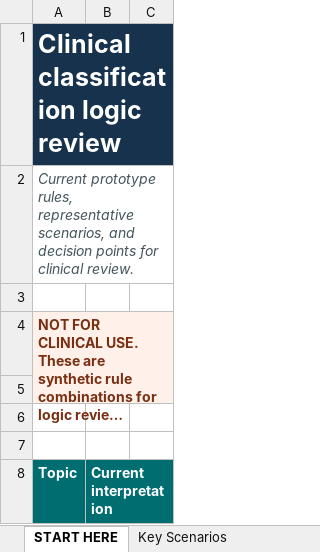
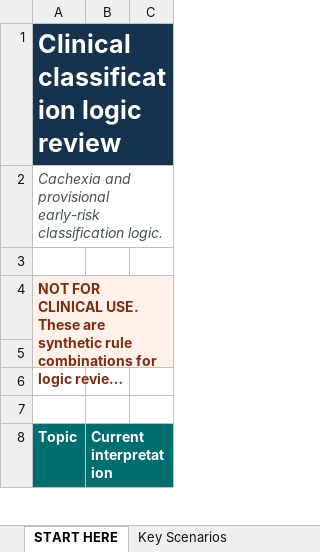
Before and after one commit to gracebilliris/cachexia-risk-calculator-poc, an Excel workbook: excel/clinical_logic_review_matrix.v1.xlsx, sheet START HERE, drawn as a sheet; only a part is shown; long unchanged cells end in …; values as stored, in another font and other column widths than the file's, no borders; the diff names each change by its address in the sheet, - before the commit and + after, or states it on an @@ line.

```diff
--- a/excel/clinical_logic_review_matrix.v1.xlsx (sheet START HERE)
+++ b/excel/clinical_logic_review_matrix.v1.xlsx (sheet START HERE)
-A2 (Topic): Current prototype rules, representative scenarios, and decision points for clinical review.
+A2 (Topic): Cachexia and provisional early-risk classification logic.
```
Also changed, not shown: 3 other files.
